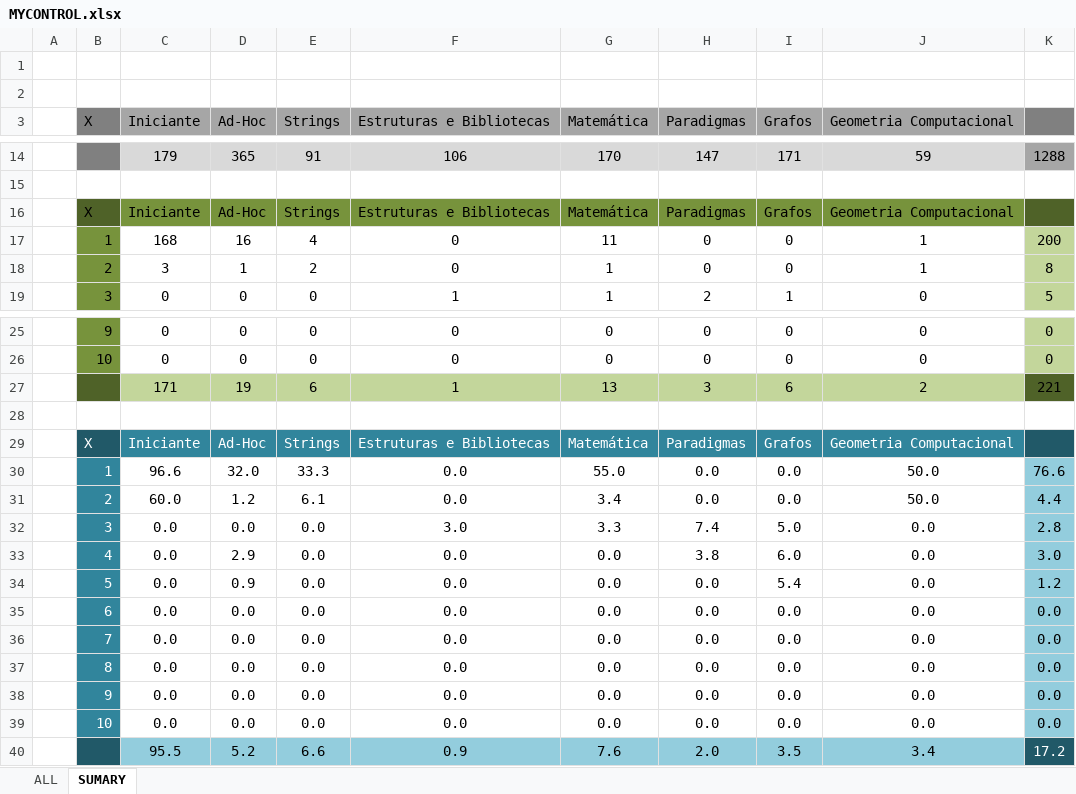
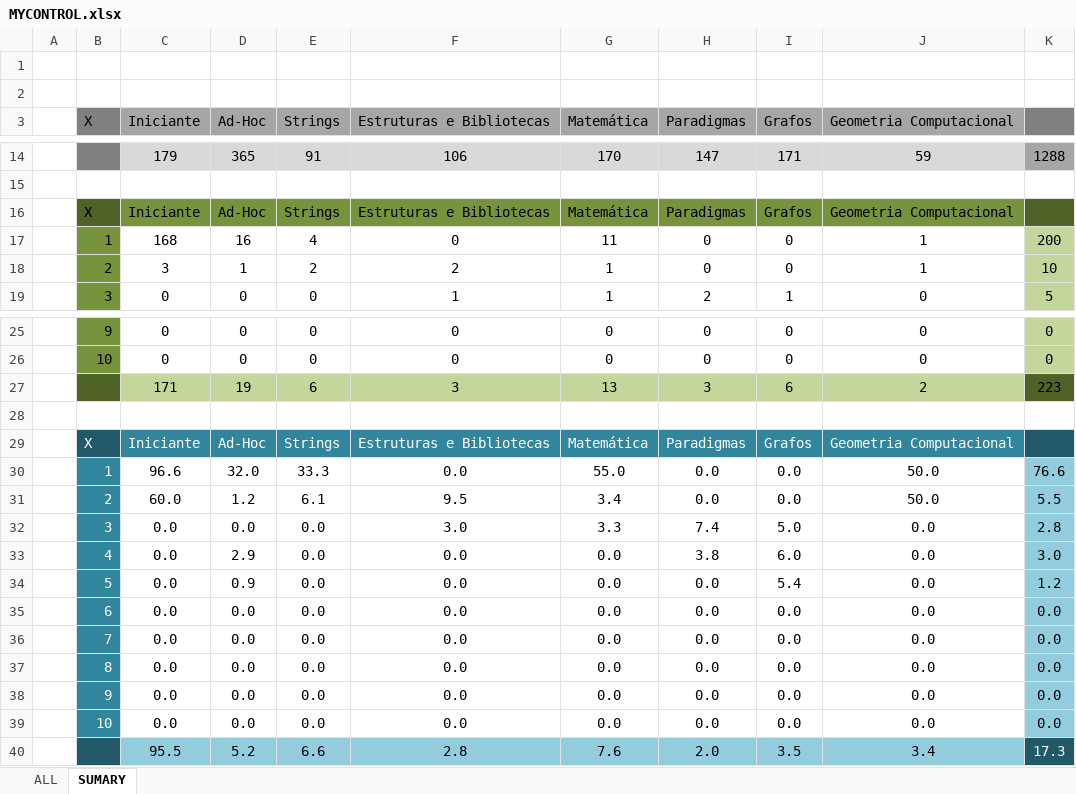
Before and after one commit to Lukasavicus/URI, an Excel workbook: MYCONTROL.xlsx, sheet SUMARY, drawn as a sheet; only a part is shown, gaps mark what is left out; values as stored, in another font and other column widths than the file's, no borders; the diff names each change by its address in the sheet, - before the commit and + after, or states it on an @@ line.

```diff
--- a/MYCONTROL.xlsx (sheet SUMARY)
+++ b/MYCONTROL.xlsx (sheet SUMARY)
-F18 (Estruturas e Bibliotecas): 0
+F18 (Estruturas e Bibliotecas): 2
-K18: 8
+K18: 10
-F27 (Estruturas e Bibliotecas): 1
+F27 (Estruturas e Bibliotecas): 3
-K27: 221
+K27: 223
-F31 (Estruturas e Bibliotecas): 0.0
+F31 (Estruturas e Bibliotecas): 9.5
-K31: 4.4
+K31: 5.5
-F40 (Estruturas e Bibliotecas): 0.9
+F40 (Estruturas e Bibliotecas): 2.8
-K40: 17.2
+K40: 17.3
```
Also changed, not shown: sheet ALL, charts or pictures, 32 other files.
